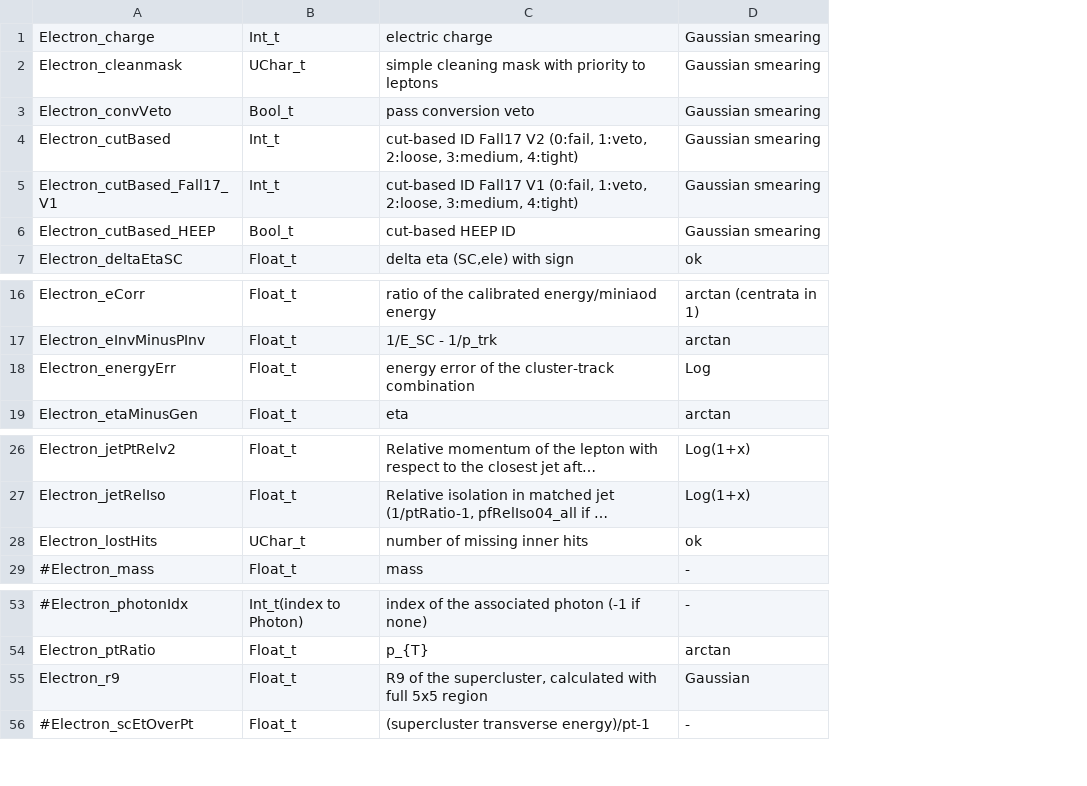
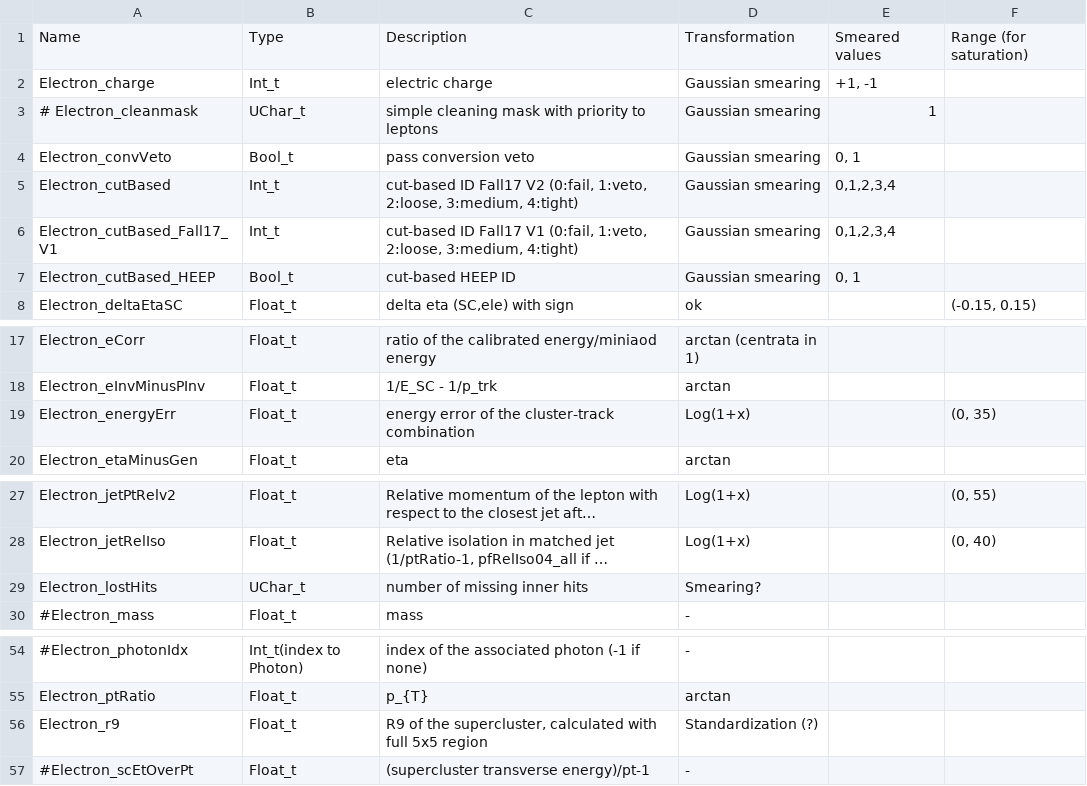
Before and after one commit to francesco-vaselli/wipfs, a CSV file: objs/electrons/ELE_TARGET.csv, drawn as a sheet; only a part is shown, gaps mark what is left out; long unchanged cells end in …; addresses are those after the commit; the diff names each change by its address in the sheet, - before the commit and + after, or states it on an @@ line.

Commit message:
Traget distributions preprocessing strategy completed

```diff
--- a/objs/electrons/ELE_TARGET.csv
+++ b/objs/electrons/ELE_TARGET.csv
+column E, rows 2-7: +1, -1 | 1 | 0, 1 | 0,1,2,3,4 | 0,1,2,3,4 | 0, 1
+column F, row 8: (-0.15, 0.15); row 19: (0, 35); rows 27-28: (0, 55) | (0, 40)
+row 1: Name | Type | Description | Transformation | Smeared values | Range (for saturation)
-A3: Electron_cleanmask
+A3: # Electron_cleanmask
-D19: Log
+D19: Log(1+x)
-D29: ok
+D29: Smearing?
-D56: Gaussian
+D56: Standardization (?)
```
